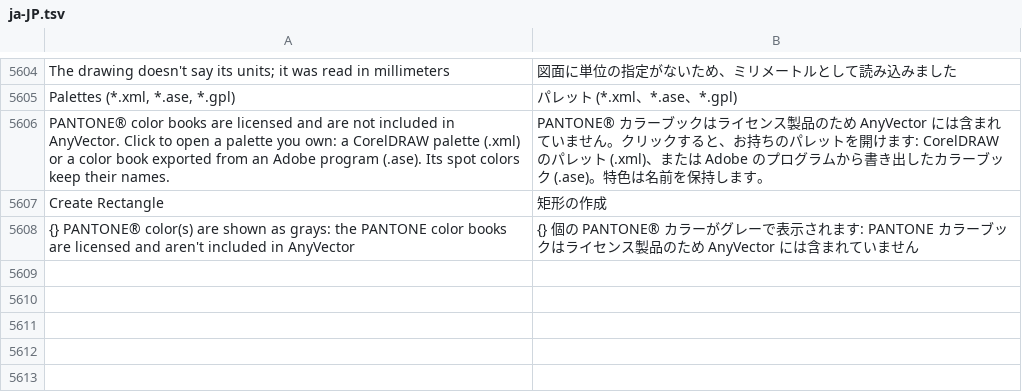
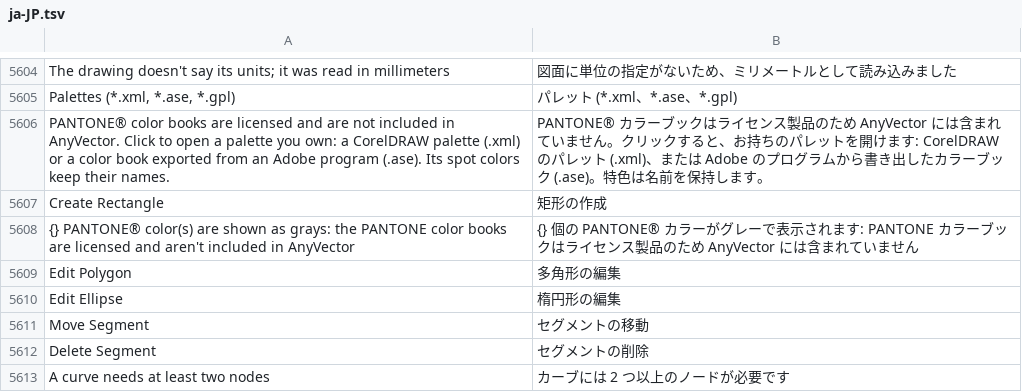
Before and after one commit to toim22/AnyVector, a TSV file: crates/anyvector/assets/i18n/ja-JP.tsv, drawn as a sheet; only a part is shown, gaps mark what is left out; the diff names each change by its address in the sheet, - before the commit and + after, or states it on an @@ line.

```diff
--- a/crates/anyvector/assets/i18n/ja-JP.tsv
+++ b/crates/anyvector/assets/i18n/ja-JP.tsv
+row 5609: Edit Polygon | 多角形の編集
+row 5610: Edit Ellipse | 楕円形の編集
+row 5611: Move Segment | セグメントの移動
+row 5612: Delete Segment | セグメントの削除
+row 5613: A curve needs at least two nodes | カーブには 2 つ以上のノードが必要です
```
Also changed, not shown: crates/anyvector/assets/i18n/cs-CZ.tsv, crates/anyvector/assets/i18n/de-DE.tsv, 28 other files.
